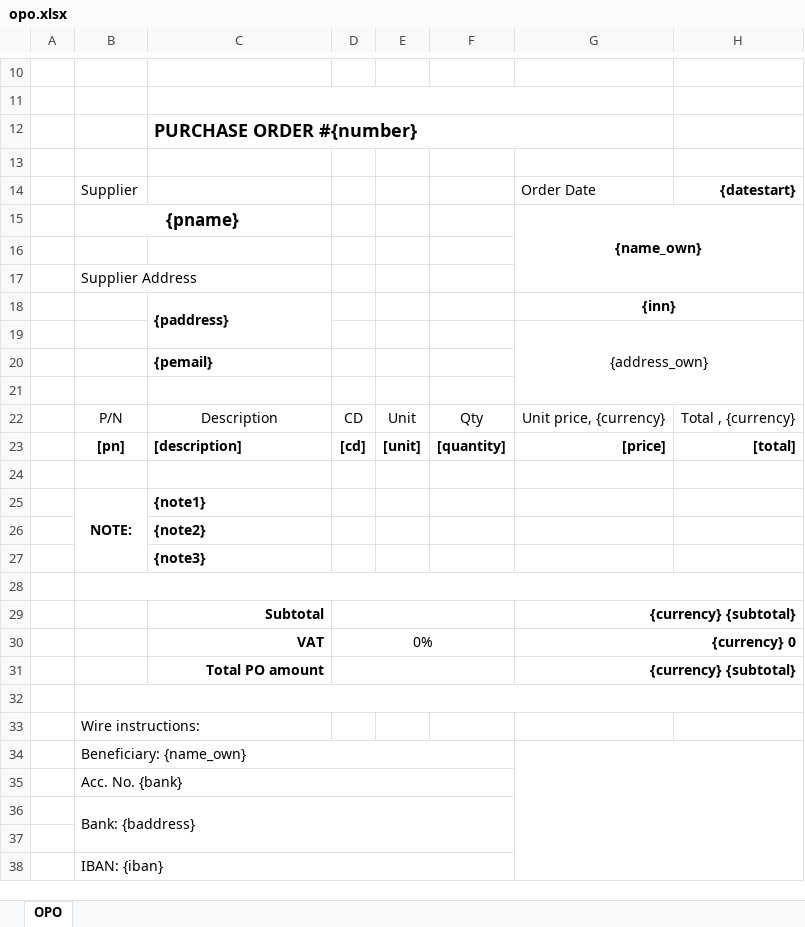
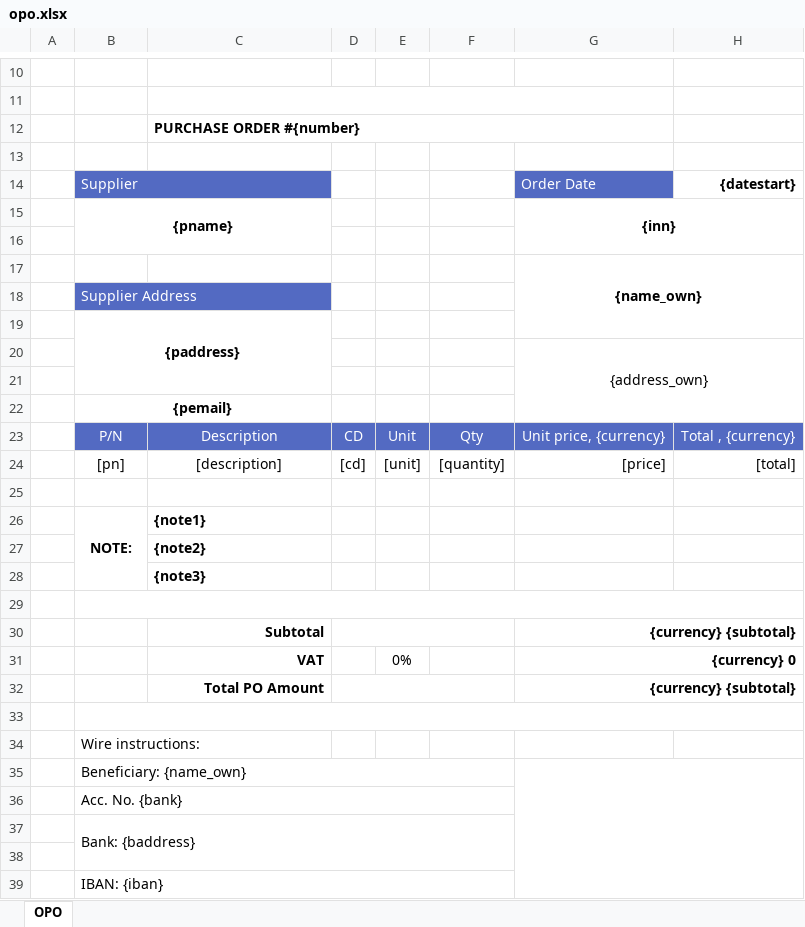
Before and after one commit to alexeychekalin/ekbAram, an Excel workbook: public/templates/opo.xlsx, sheet OPO, drawn as a sheet; only a part is shown, gaps mark what is left out; values as stored, in another font and other column widths than the file's, no borders; charts and pictures not drawn; removed rows and columns are numbered as before the commit, all else as after; the diff names each change by its address in the sheet, - before the commit and + after, or states it on an @@ line.

```diff
--- a/public/templates/opo.xlsx (sheet OPO)
+++ b/public/templates/opo.xlsx (sheet OPO)
@@ C12 text size: smaller @@
-B14:C14 fill: none
+B14:C14 fill: #536AC2
-B14 text colour: black
+B14 text colour: #FFFFFF
+B14:C14 merged
@@ G14 fill: none → #536AC2, text colour: black → #FFFFFF @@
@@ B15 text size: smaller @@
-B15:C15 merged
+B15:C16 merged
-G15: {name_own}
+G15: {inn}
-G15:H17 merged
+G15:H16 merged
+row 17:  |  |  |  |  |  | {name_own}
-B18:C18 fill: none
+B18:C18 fill: #536AC2
-B18 text colour: black
+B18 text colour: #FFFFFF
-row 18:  |  | {paddress} |  |  |  | {inn}
+row 19:  | {paddress}
-row 20:  |  | {pemail}
+row 22:  | {pemail}
@@ B23:H23 fill: none → #536AC2, text colour: black → #FFFFFF @@
-B24:H24 bold: on
+B24:H24 bold: off
-C24 alignment: left
+C24 alignment: center
-D31: 0%
+D31: (empty)
-D30:F30 merged
-E31: (empty)
+E31: 0%
-C32: Total PO amount
+C32: Total PO Amount
```
Also changed, not shown: charts or pictures, public/templates/opf.xlsx, public/templates/opl.xlsx, 23 other files.
